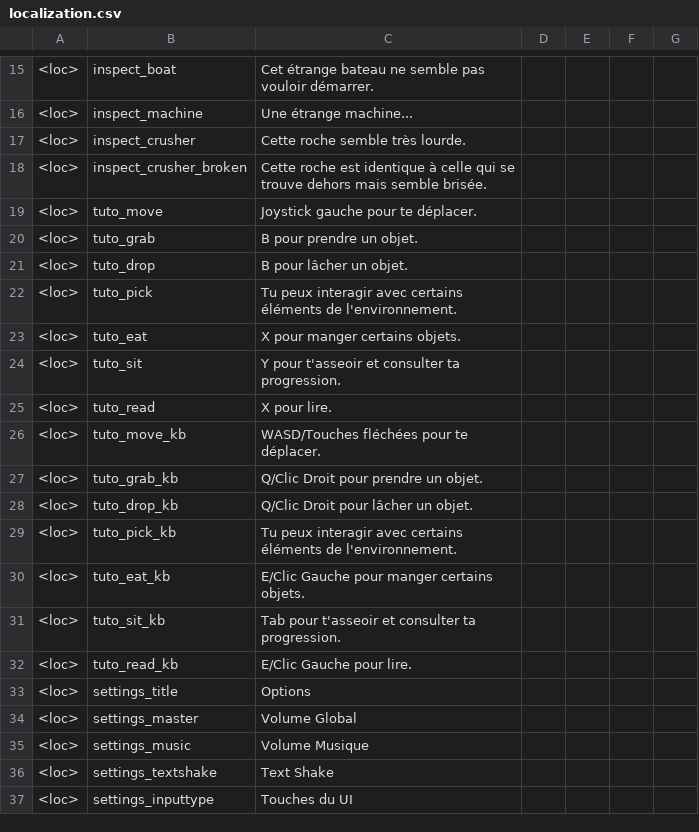
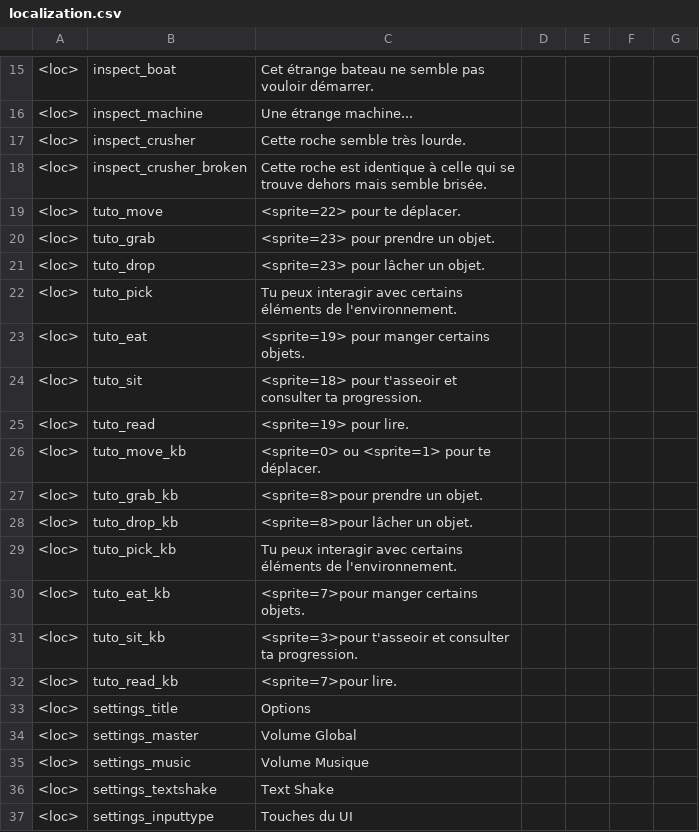
Before and after one commit to Theomn/Archipel, a CSV file: Assets/StreamingAssets/localization.csv, drawn as a sheet; only a part is shown, gaps mark what is left out.

Commit message:
Tutorial sprite in text

```diff
--- a/Assets/StreamingAssets/localization.csv
+++ b/Assets/StreamingAssets/localization.csv
@@ -18,16 +18,16 @@
 <loc>;inspect_crusher_broken;Cette roche est identique à celle qui se trouve dehors mais semble brisée.;;;;
-<loc>;tuto_move;Joystick gauche pour te déplacer.;;;;
-<loc>;tuto_grab;B pour prendre un objet.;;;;
-<loc>;tuto_drop;B pour lâcher un objet.;;;;
+<loc>;tuto_move;<sprite=22> pour te déplacer.;;;;
+<loc>;tuto_grab;<sprite=23> pour prendre un objet.;;;;
+<loc>;tuto_drop;<sprite=23> pour lâcher un objet.;;;;
 <loc>;tuto_pick;Tu peux interagir avec certains éléments de l'environnement.;;;;
-<loc>;tuto_eat;X pour manger certains objets.;;;;
-<loc>;tuto_sit;Y pour t'asseoir et consulter ta progression.;;;;
-<loc>;tuto_read;X pour lire.;;;;
-<loc>;tuto_move_kb;WASD/Touches fléchées pour te déplacer.;;;;
-<loc>;tuto_grab_kb;Q/Clic Droit pour prendre un objet.;;;;
-<loc>;tuto_drop_kb;Q/Clic Droit pour lâcher un objet.;;;;
+<loc>;tuto_eat;<sprite=19> pour manger certains objets.;;;;
+<loc>;tuto_sit;<sprite=18> pour t'asseoir et consulter ta progression.;;;;
+<loc>;tuto_read;<sprite=19> pour lire.;;;;
+<loc>;tuto_move_kb;<sprite=0> ou <sprite=1> pour te déplacer.;;;;
+<loc>;tuto_grab_kb;<sprite=8>pour prendre un objet.;;;;
+<loc>;tuto_drop_kb;<sprite=8>pour lâcher un objet.;;;;
 <loc>;tuto_pick_kb;Tu peux interagir avec certains éléments de l'environnement.;;;;
-<loc>;tuto_eat_kb;E/Clic Gauche pour manger certains objets.;;;;
-<loc>;tuto_sit_kb;Tab pour t'asseoir et consulter ta progression.;;;;
-<loc>;tuto_read_kb;E/Clic Gauche pour lire.;;;;
+<loc>;tuto_eat_kb;<sprite=7>pour manger certains objets.;;;;
+<loc>;tuto_sit_kb;<sprite=3>pour t'asseoir et consulter ta progression.;;;;
+<loc>;tuto_read_kb;<sprite=7>pour lire.;;;;
 <loc>;settings_title;Options;;;;
```
Also changed, not shown: 4 other files.
